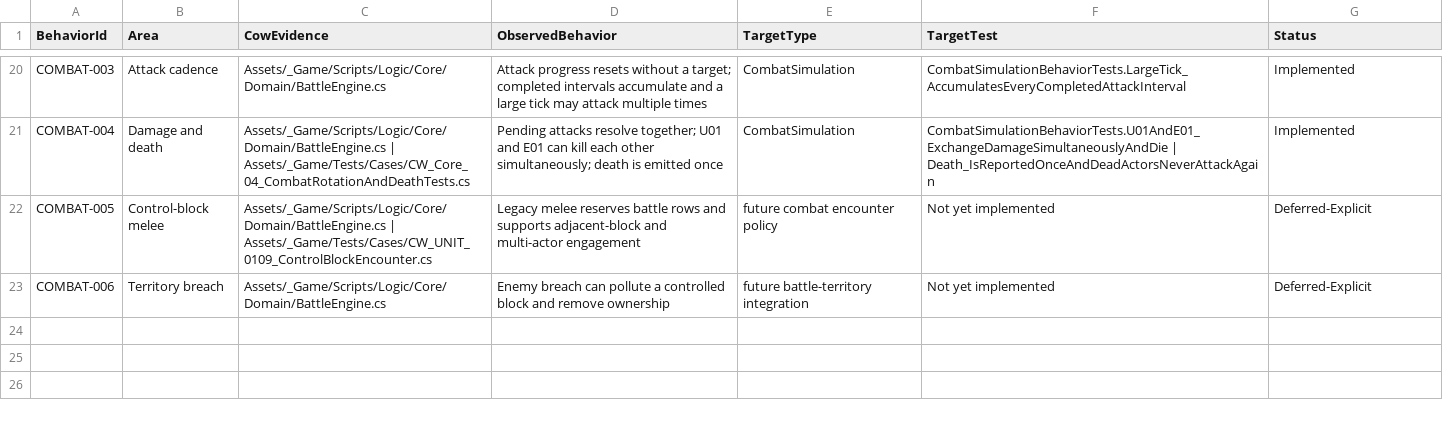
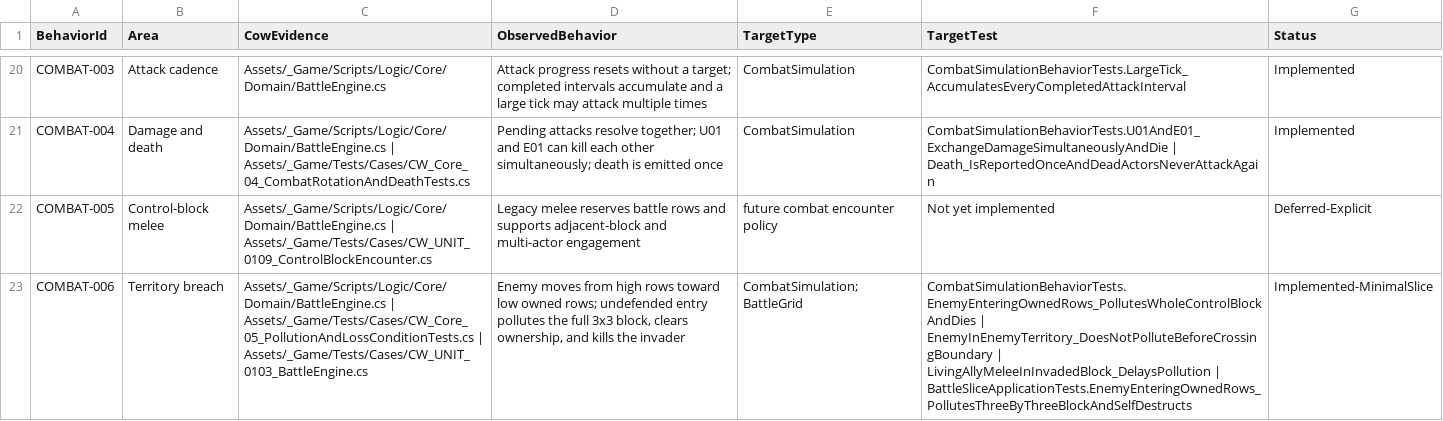
Before and after one commit to Arain520/Company-War-RE, a CSV file: Migration/Specifications/LegacyBehaviorTraceability.csv, drawn as a sheet; only a part is shown, gaps mark what is left out; the diff names each change by its address in the sheet, - before the commit and + after, or states it on an @@ line.

```diff
--- a/Migration/Specifications/LegacyBehaviorTraceability.csv
+++ b/Migration/Specifications/LegacyBehaviorTraceability.csv
-C23 (CowEvidence): Assets/_Game/Scripts/Logic/Core/Domain/BattleEngine.cs
+C23 (CowEvidence): Assets/_Game/Scripts/Logic/Core/Domain/BattleEngine.cs | Assets/_Game/Tests/Cases/CW_Core_05_PollutionAndLossConditionTests.cs | Assets/_Game/Tests/Cases/CW_UNIT_0103_BattleEngine.cs
-D23 (ObservedBehavior): Enemy breach can pollute a controlled block and remove ownership
+D23 (ObservedBehavior): Enemy moves from high rows toward low owned rows; undefended entry pollutes the full 3x3 block, clears ownership, and kills the invader
-E23 (TargetType): future battle-territory integration
+E23 (TargetType): CombatSimulation;BattleGrid
-F23 (TargetTest): Not yet implemented
+F23 (TargetTest): CombatSimulationBehaviorTests.EnemyEnteringOwnedRows_PollutesWholeControlBlockAndDies | EnemyInEnemyTerritory_DoesNotPolluteBeforeCrossingBoundary | LivingAllyMeleeInInvadedBlock_DelaysPollution | BattleSliceApplicationTests.EnemyEnteringOwnedRows_PollutesThreeByThreeBlockAndSelfDestructs
-G23 (Status): Deferred-Explicit
+G23 (Status): Implemented-MinimalSlice
```
Also changed, not shown: Migration/Specifications/LegacyConfigCompatibilityMatrix.csv, Migration/Specifications/SourceEvidenceHashes.csv, 11 other files.
